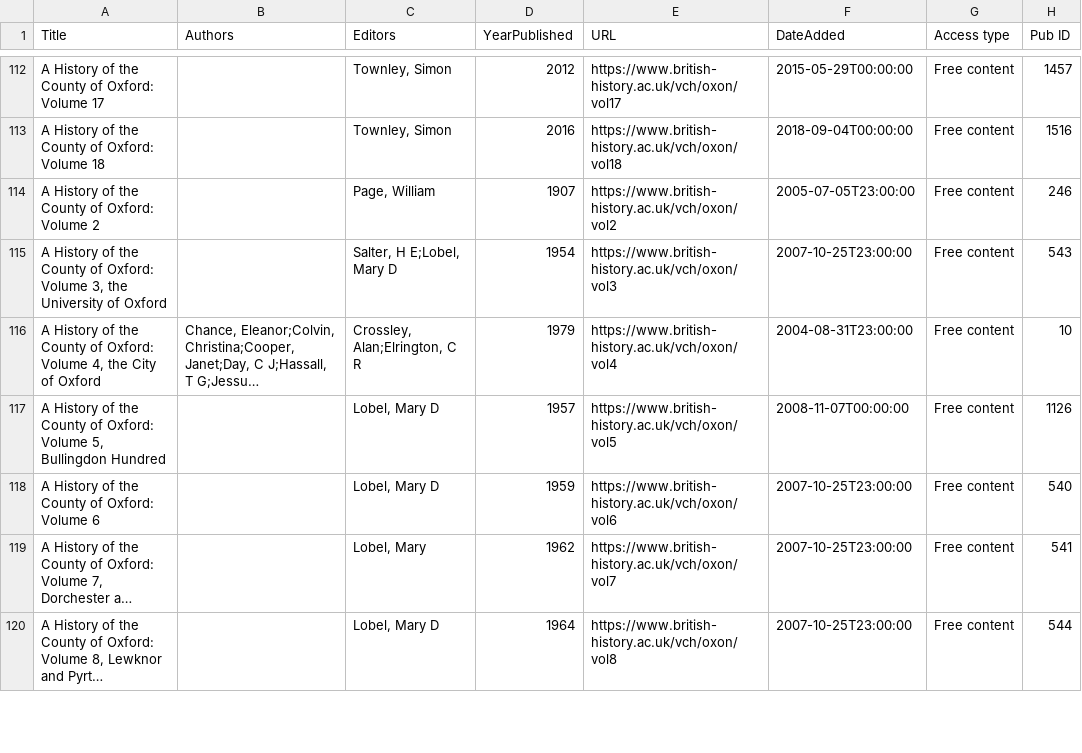
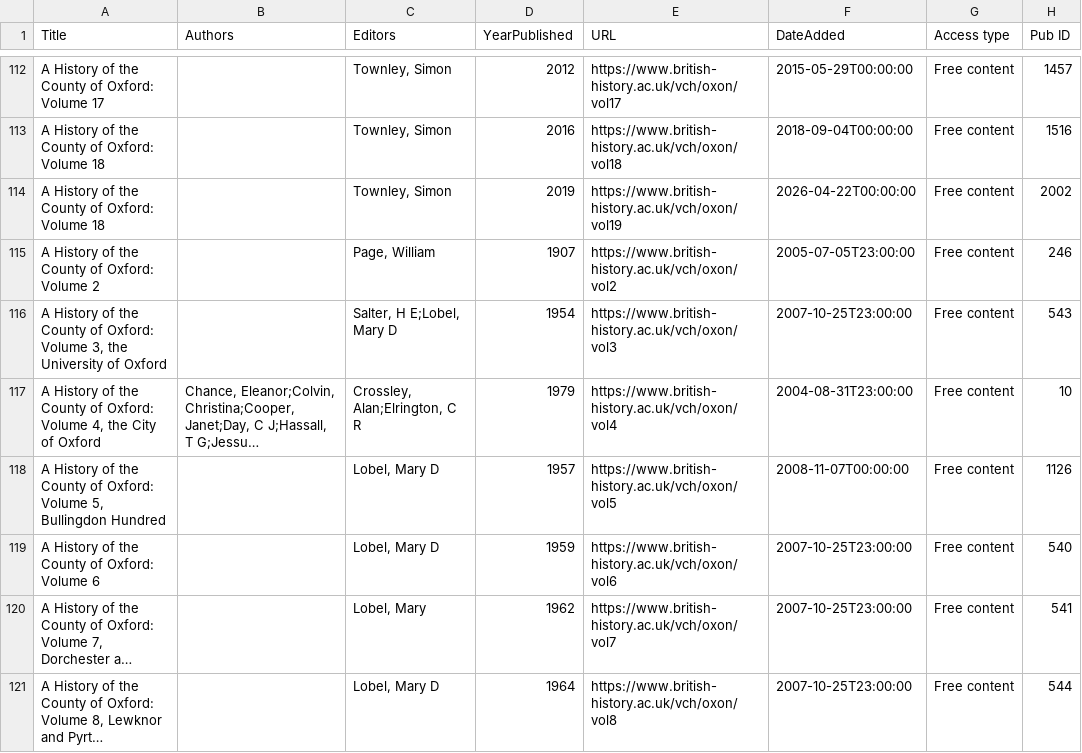
Before and after one commit to ihr-digital/BHO-content-metadata, a CSV file: BHO-catalogue-free-view.csv, drawn as a sheet; only a part is shown, gaps mark what is left out; long unchanged cells end in ….

Commit message:
Add entry for VCH Oxon 19

```diff
--- a/BHO-catalogue-free-view.csv
+++ b/BHO-catalogue-free-view.csv
@@ -113,2 +113,3 @@
 "A History of the County of Oxford: Volume 18","","Townley, Simon","2016","https://www.british-history.ac.uk/vch/oxon/vol18","2018-09-04T00:00:00","Free content","1516"
+"A History of the County of Oxford: Volume 18","","Townley, Simon","2019","https://www.british-history.ac.uk/vch/oxon/vol19","2026-04-22T00:00:00","Free content","2002"
 "A History of the County of Oxford: Volume 2","","Page, William","1907","https://www.british-history.ac.uk/vch/oxon/vol2","2005-07-05T23:00:00","Free content","246"
```
